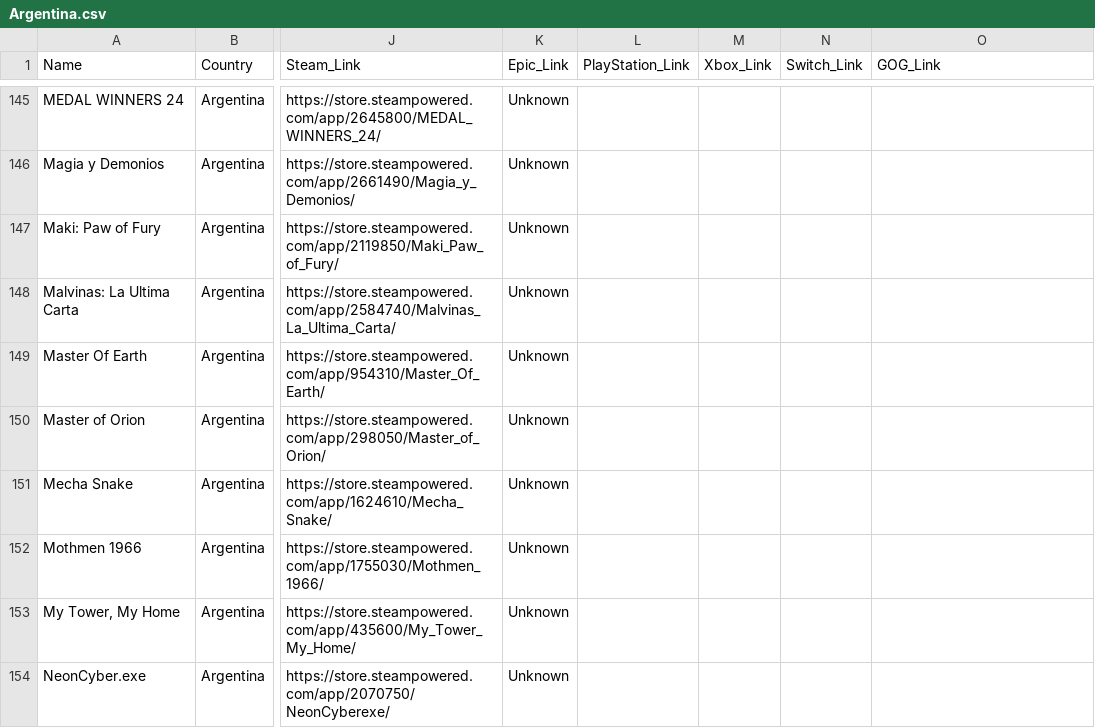
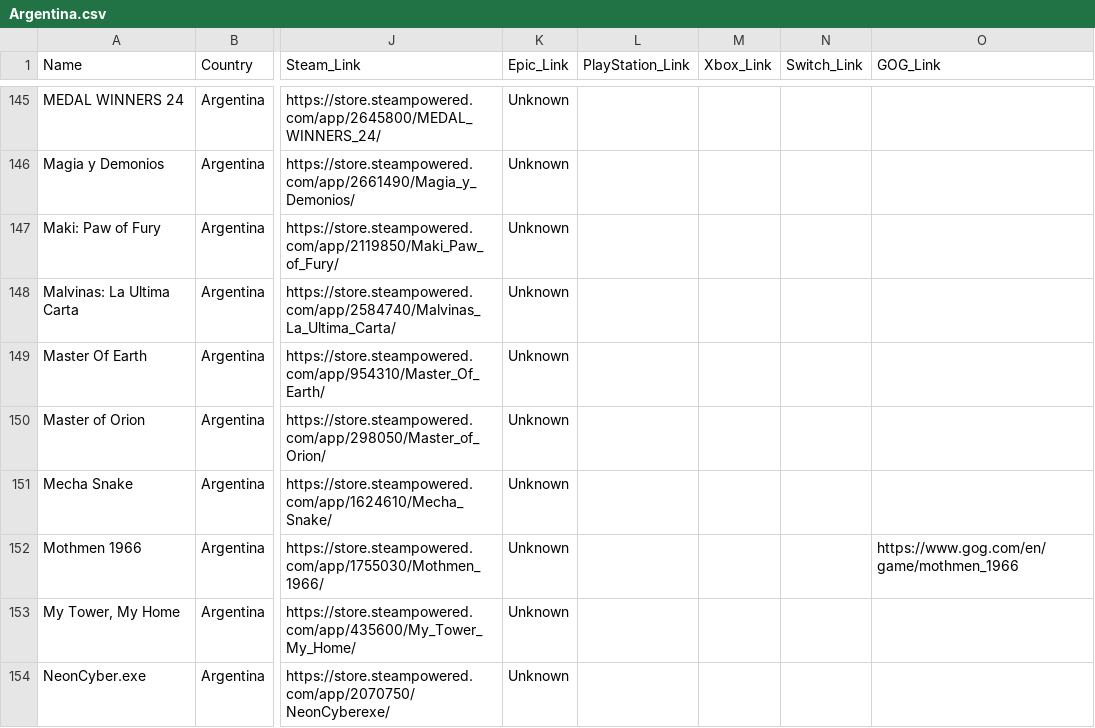
Before and after one commit to jdiaz97/wherearethe.games, a CSV file: export/Argentina.csv, drawn as a sheet; only a part is shown, gaps mark what is left out; the diff covers the shown part only; the diff names each change by its address in the sheet, - before the commit and + after, or states it on an @@ line.

```diff
--- a/export/Argentina.csv
+++ b/export/Argentina.csv
-O152 (GOG_Link): (empty)
+O152 (GOG_Link): https://www.gog.com/en/game/mothmen_1966
```
Also changed, not shown: 9 edited cells elsewhere in this file, export/Czech Republic.csv, export/Finland.csv, 21 other files.
